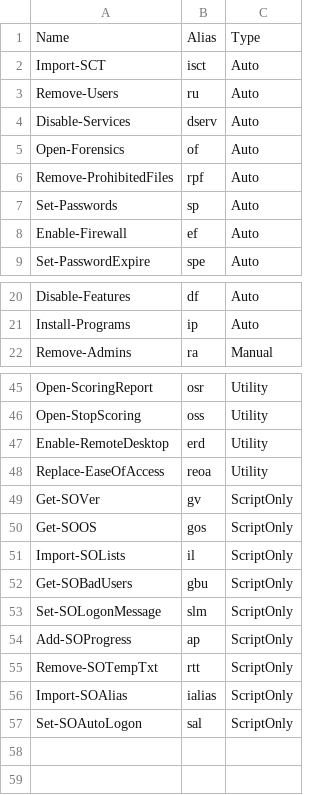
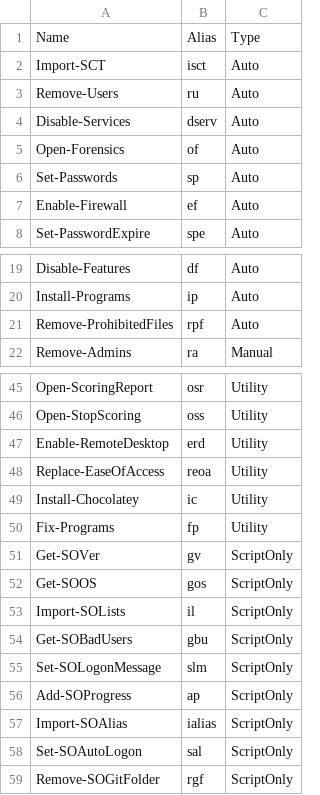
Before and after one commit to DropTheTableTacos/CyberPatriot_Windows_Scripts, a CSV file: lists/functions.csv, drawn as a sheet; only a part is shown, gaps mark what is left out.

Commit message:
made straight-up many, many changes, few new functions, changed script exec format n stuff

```diff
--- a/lists/functions.csv
+++ b/lists/functions.csv
@@ -5,3 +5,2 @@ Disable-Services,dserv,Auto
 Open-Forensics,of,Auto
-Remove-ProhibitedFiles,rpf,Auto
 Set-Passwords,sp,Auto
@@ -21,2 +20,3 @@ Disable-Features,df,Auto
 Install-Programs,ip,Auto
+Remove-ProhibitedFiles,rpf,Auto
 Remove-Admins,ra,Manual
@@ -48,2 +48,4 @@ Enable-RemoteDesktop,erd,Utility
 Replace-EaseOfAccess,reoa,Utility
+Install-Chocolatey,ic,Utility
+Fix-Programs,fp,Utility
 Get-SOVer,gv,ScriptOnly
@@ -54,4 +56,4 @@ Set-SOLogonMessage,slm,ScriptOnly
 Add-SOProgress,ap,ScriptOnly
-Remove-SOTempTxt,rtt,ScriptOnly
 Import-SOAlias,ialias,ScriptOnly
 Set-SOAutoLogon,sal,ScriptOnly
+Remove-SOGitFolder,rgf,ScriptOnly
```
Also changed, not shown: 3 other files.
